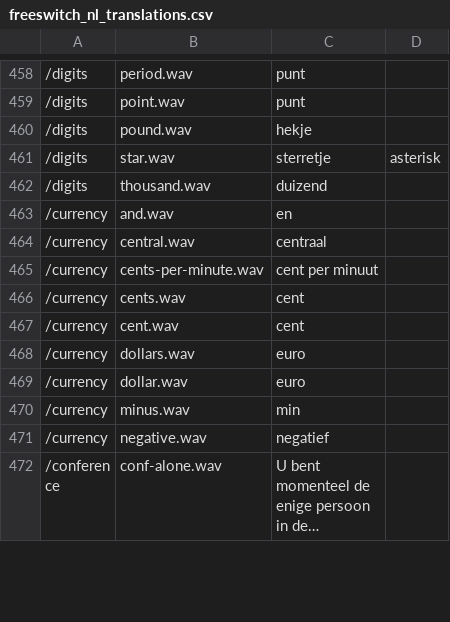
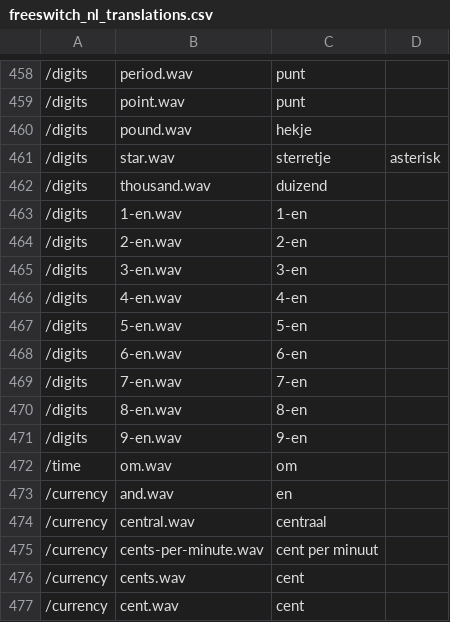
Before and after one commit to timothyvanderaerden/freeswitch_nl, a CSV file: freeswitch_nl_translations.csv, drawn as a sheet; only a part is shown, gaps mark what is left out; the shorter side is filled out with more unchanged rows; long unchanged cells end in ….

Commit message:
Add translations to csv

```diff
--- a/freeswitch_nl_translations.csv
+++ b/freeswitch_nl_translations.csv
@@ -462,2 +462,12 @@
 /digits;thousand.wav;duizend;
+/digits;1-en.wav;1-en;
+/digits;2-en.wav;2-en;
+/digits;3-en.wav;3-en;
+/digits;4-en.wav;4-en;
+/digits;5-en.wav;5-en;
+/digits;6-en.wav;6-en;
+/digits;7-en.wav;7-en;
+/digits;8-en.wav;8-en;
+/digits;9-en.wav;9-en;
+/time;om.wav;om;
 /currency;and.wav;en;
```
